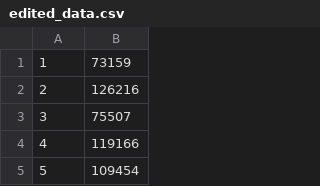
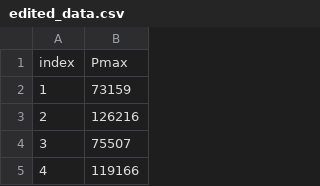
Before and after one commit to nailtosun/Repo_for_powerlab, a CSV file: edited_data.csv, drawn as a sheet; only a part is shown; the shorter side is filled out with more unchanged rows; the diff names each change by its address in the sheet, - before the commit and + after, or states it on an @@ line.

Commit message:
added index

```diff
--- a/edited_data.csv
+++ b/edited_data.csv
+row 1: index | Pmax
```
